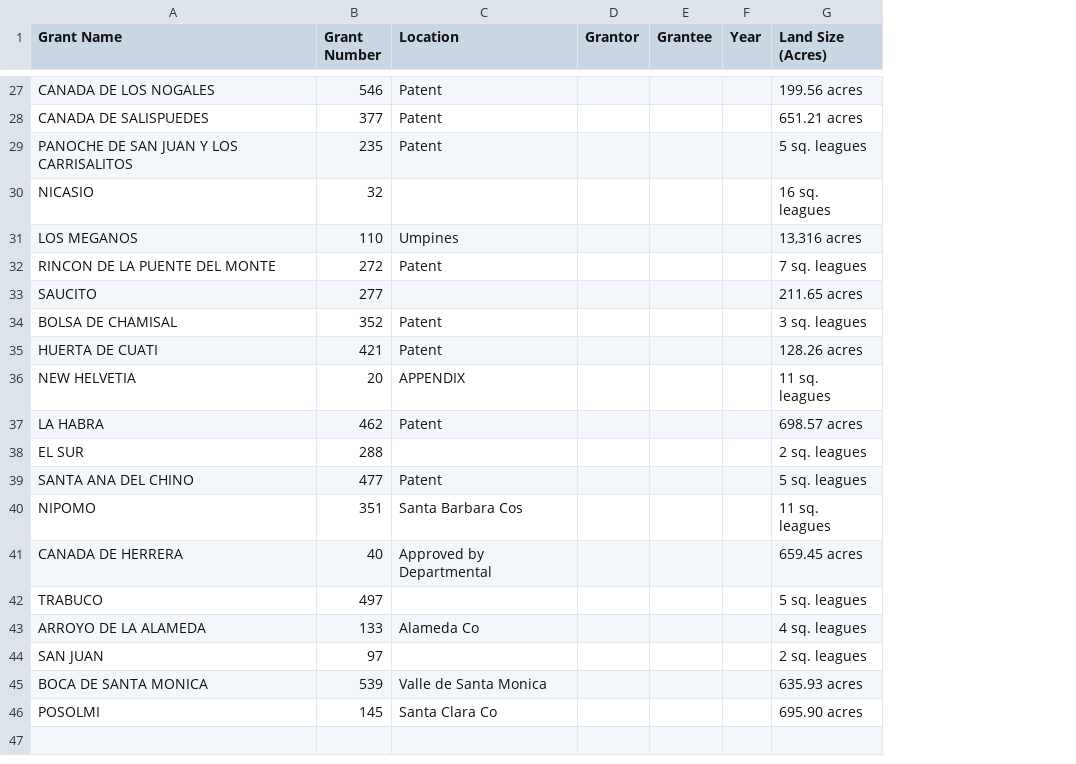
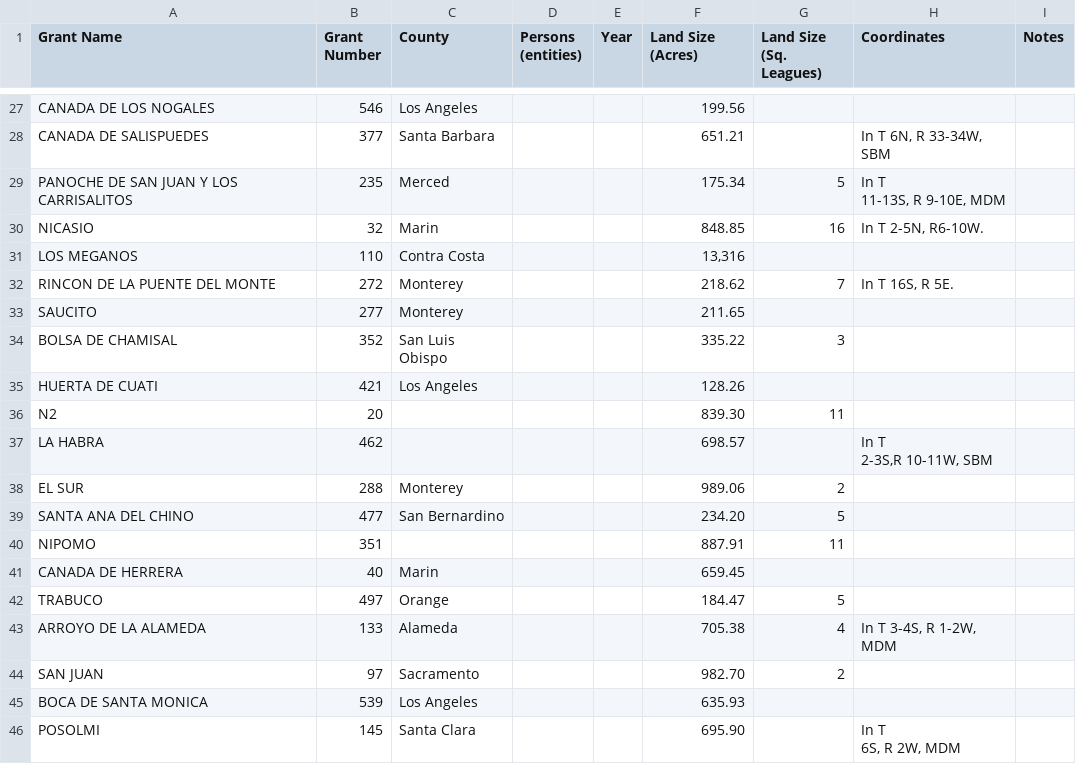
Before and after one commit to acolinhe/AfricanCalifornios, a CSV file: data/landGrantSpacySpan.csv, drawn as a sheet; only a part is shown, gaps mark what is left out; removed rows and columns are numbered as before the commit, all else as after; ↵ is a line break in a cell; the diff covers the shown part only; the diff names each change by its address in the sheet, - before the commit and + after, or states it on an @@ line.

```diff
--- a/data/landGrantSpacySpan.csv
+++ b/data/landGrantSpacySpan.csv
-column C (Location), rows 27-35: Patent | Patent | Patent |  | Umpines | Patent |  | Patent | Patent; rows 37-46: Patent |  | Patent | Santa Barbara Cos | Approved by Departmental |  | Alameda Co |  | Valle de Santa Monica | Santa Clara Co
-column D (Grantor), empty
-column E (Grantee), empty
+column C (County), rows 27-35: Los Angeles | Santa Barbara | Merced | Marin | Contra Costa | Monterey | Monterey | San Luis Obispo | Los Angeles; rows 38-46: Monterey | San Bernardino |  | Marin | Orange | Alameda | Sacramento | Los Angeles | Santa Clara
+column D (Persons (entities)), empty
+column G (Land Size (Sq. Leagues)), rows 29-34: 5 | 16 |  | 7 |  | 3; rows 38-44: 2 | 5 | 11 |  | 5 | 4 | 2
+column H (Coordinates), rows 28-32: In T 6N, R 33-34W, SBM | In T ↵ 11-13S, R 9-10E, MDM | In T 2-5N, R6-10W. |  | In T 16S, R 5E.; rows 37-46: In T ↵ 2-3S,R 10-11W, SBM |  |  |  |  |  | In T 3-4S, R 1-2W, MDM |  |  | In T ↵ 6S, R 2W, MDM
+column I (Notes), empty
-F27 (Land Size (Acres)): 199.56 acres
+F27 (Land Size (Acres)): 199.56
-F28 (Land Size (Acres)): 651.21 acres
+F28 (Land Size (Acres)): 651.21
-F29 (Land Size (Acres)): 5 sq. leagues
+F29 (Land Size (Acres)): 175.34
-F30 (Land Size (Acres)): 16 sq. leagues
+F30 (Land Size (Acres)): 848.85
-F31 (Land Size (Acres)): 13,316 acres
+F31 (Land Size (Acres)): 13,316
-F32 (Land Size (Acres)): 7 sq. leagues
+F32 (Land Size (Acres)): 218.62
-F33 (Land Size (Acres)): 211.65 acres
+F33 (Land Size (Acres)): 211.65
-F34 (Land Size (Acres)): 3 sq. leagues
+F34 (Land Size (Acres)): 335.22
-F35 (Land Size (Acres)): 128.26 acres
+F35 (Land Size (Acres)): 128.26
-row 36: NEW HELVETIA | 20 | APPENDIX |  |  |  | 11 sq. leagues
+row 36: N2 | 20 |  |  |  | 839.30 | 11
-F37 (Land Size (Acres)): 698.57 acres
+F37 (Land Size (Acres)): 698.57
-F38 (Land Size (Acres)): 2 sq. leagues
+F38 (Land Size (Acres)): 989.06
-F39 (Land Size (Acres)): 5 sq. leagues
+F39 (Land Size (Acres)): 234.20
-F40 (Land Size (Acres)): 11 sq. leagues
+F40 (Land Size (Acres)): 887.91
-F41 (Land Size (Acres)): 659.45 acres
+F41 (Land Size (Acres)): 659.45
-F42 (Land Size (Acres)): 5 sq. leagues
+F42 (Land Size (Acres)): 184.47
-F43 (Land Size (Acres)): 4 sq. leagues
+F43 (Land Size (Acres)): 705.38
-F44 (Land Size (Acres)): 2 sq. leagues
+F44 (Land Size (Acres)): 982.70
-F45 (Land Size (Acres)): 635.93 acres
+F45 (Land Size (Acres)): 635.93
-F46 (Land Size (Acres)): 695.90 acres
+F46 (Land Size (Acres)): 695.90
```
Also changed, not shown: 24 edited cells elsewhere in this file, data/landGrantHuggingFace.csv, data/landGrantSpacy.csv, 8 other files.
